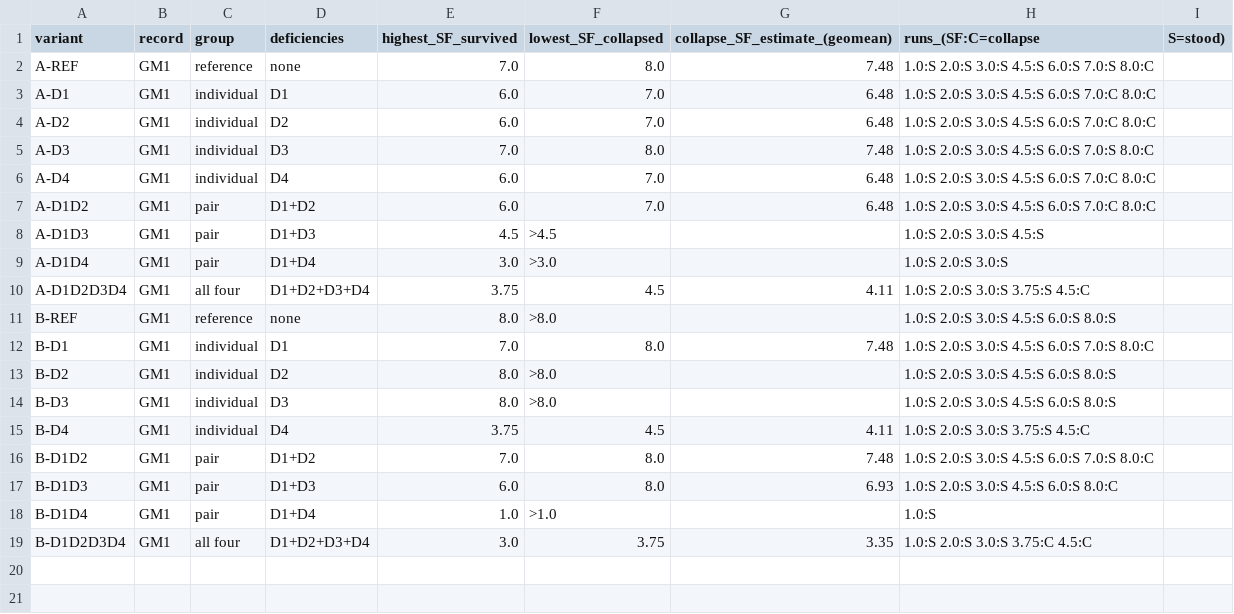
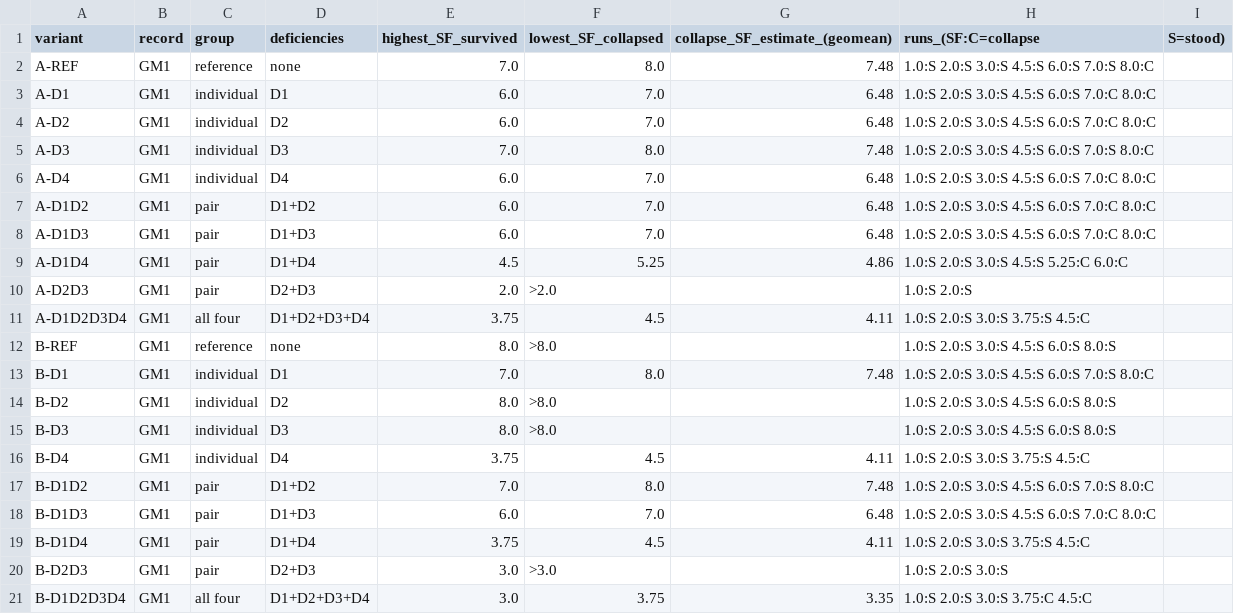
Before and after one commit to JadMarhaba/aug3test, a CSV file: phase2_opensees/results/summary/T7_collapse_intensity_all_variants.csv, drawn as a sheet.

```diff
--- a/phase2_opensees/results/summary/T7_collapse_intensity_all_variants.csv
+++ b/phase2_opensees/results/summary/T7_collapse_intensity_all_variants.csv
@@ -7,4 +7,5 @@ A-D4,GM1,individual,D4,6.0,7.0,6.48,1.0:S 2.0:S 3.0:S 4.5:S 6.0:S 7.0:C 8.0:C
 A-D1D2,GM1,pair,D1+D2,6.0,7.0,6.48,1.0:S 2.0:S 3.0:S 4.5:S 6.0:S 7.0:C 8.0:C
-A-D1D3,GM1,pair,D1+D3,4.5,>4.5,,1.0:S 2.0:S 3.0:S 4.5:S
-A-D1D4,GM1,pair,D1+D4,3.0,>3.0,,1.0:S 2.0:S 3.0:S
+A-D1D3,GM1,pair,D1+D3,6.0,7.0,6.48,1.0:S 2.0:S 3.0:S 4.5:S 6.0:S 7.0:C 8.0:C
+A-D1D4,GM1,pair,D1+D4,4.5,5.25,4.86,1.0:S 2.0:S 3.0:S 4.5:S 5.25:C 6.0:C
+A-D2D3,GM1,pair,D2+D3,2.0,>2.0,,1.0:S 2.0:S
 A-D1D2D3D4,GM1,all four,D1+D2+D3+D4,3.75,4.5,4.11,1.0:S 2.0:S 3.0:S 3.75:S 4.5:C
@@ -16,4 +17,5 @@ B-D4,GM1,individual,D4,3.75,4.5,4.11,1.0:S 2.0:S 3.0:S 3.75:S 4.5:C
 B-D1D2,GM1,pair,D1+D2,7.0,8.0,7.48,1.0:S 2.0:S 3.0:S 4.5:S 6.0:S 7.0:S 8.0:C
-B-D1D3,GM1,pair,D1+D3,6.0,8.0,6.93,1.0:S 2.0:S 3.0:S 4.5:S 6.0:S 8.0:C
-B-D1D4,GM1,pair,D1+D4,1.0,>1.0,,1.0:S
+B-D1D3,GM1,pair,D1+D3,6.0,7.0,6.48,1.0:S 2.0:S 3.0:S 4.5:S 6.0:S 7.0:C 8.0:C
+B-D1D4,GM1,pair,D1+D4,3.75,4.5,4.11,1.0:S 2.0:S 3.0:S 3.75:S 4.5:C
+B-D2D3,GM1,pair,D2+D3,3.0,>3.0,,1.0:S 2.0:S 3.0:S
 B-D1D2D3D4,GM1,all four,D1+D2+D3+D4,3.0,3.75,3.35,1.0:S 2.0:S 3.0:S 3.75:C 4.5:C
```
Also changed, not shown: phase2_opensees/results/summary/T1_deficiency_matrix_event_level_GM1.csv, phase2_opensees/results/summary/T2_pushover_capacity.csv, 26 other files.
